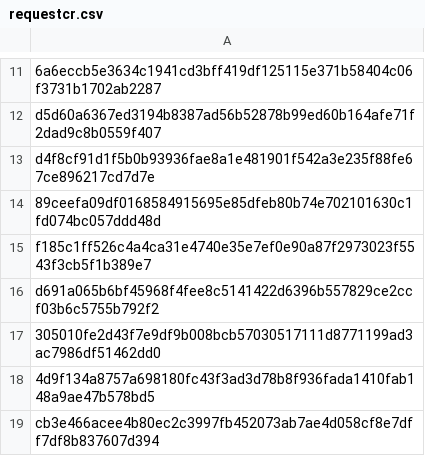
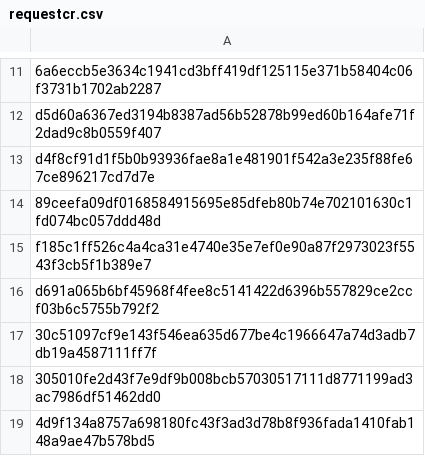
Before and after one commit to mabbsolute/tgs, a CSV file: requestcr.csv, drawn as a sheet; only a part is shown, gaps mark what is left out; the shorter side is filled out with more unchanged rows; the diff names each change by its address in the sheet, - before the commit and + after, or states it on an @@ line.

Commit message:
Update requestcr.csv

```diff
--- a/requestcr.csv
+++ b/requestcr.csv
+row 17: 30c51097cf9e143f546ea635d677be4c1966647a74d3adb7db19a4587111ff7f
```
